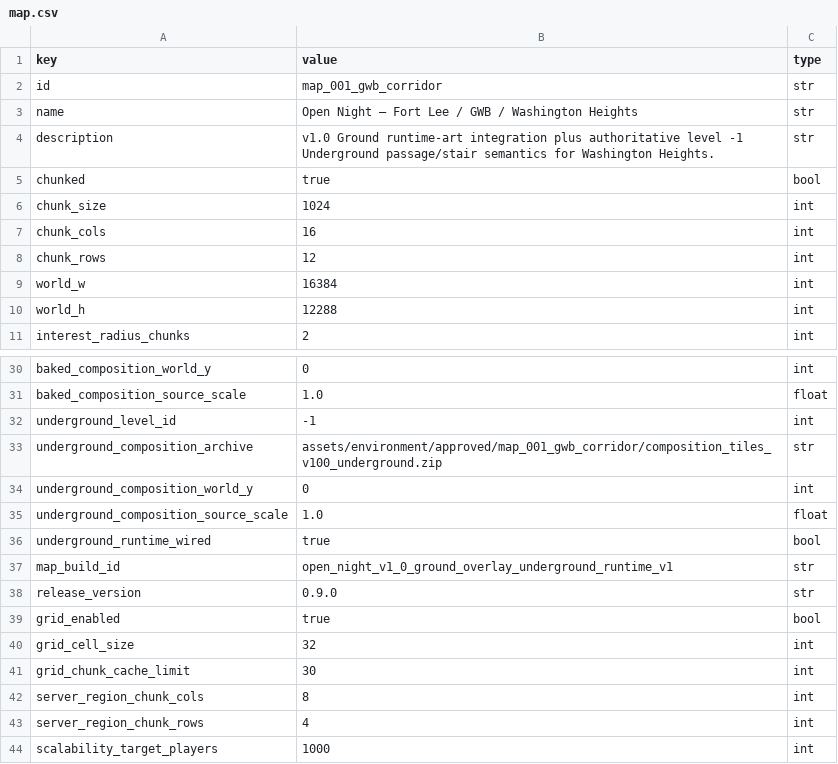
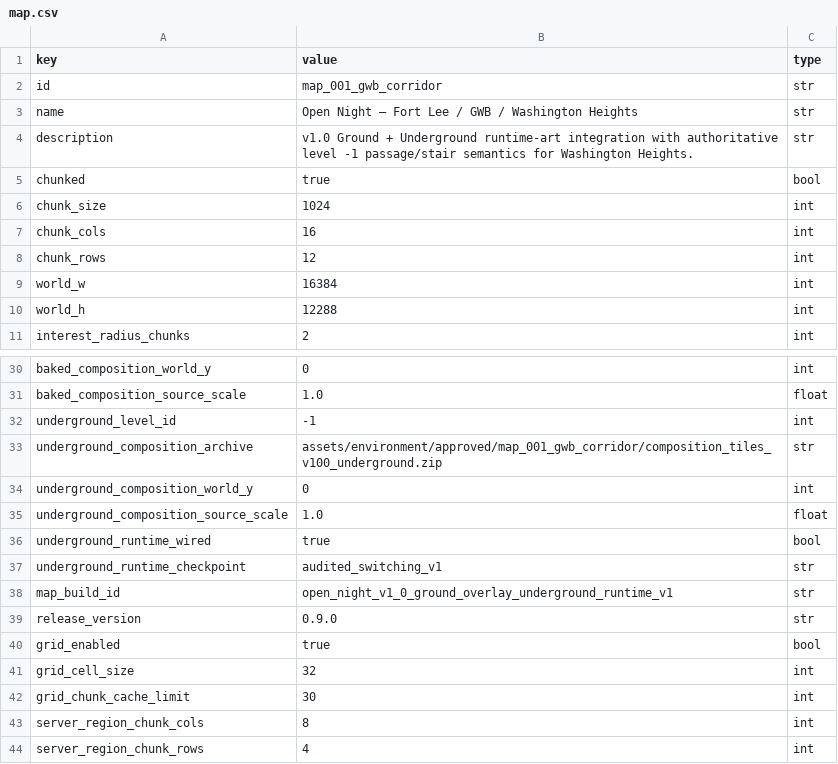
Before and after one commit to goodnighthawk/Open-Night, a CSV file: mapfiles/data/map_001_gwb_corridor/map.csv, drawn as a sheet; only a part is shown, gaps mark what is left out; the shorter side is filled out with more unchanged rows.

Commit message:
v1.0: checkpoint audited Ground/Underground runtime switching

```diff
--- a/mapfiles/data/map_001_gwb_corridor/map.csv
+++ b/mapfiles/data/map_001_gwb_corridor/map.csv
@@ -3,3 +3,3 @@ id,map_001_gwb_corridor,str
 name,Open Night — Fort Lee / GWB / Washington Heights,str
-description,"v1.0 Ground runtime-art integration plus authoritative level -1 Underground passage/stair semantics for Washington Heights.",str
+description,"v1.0 Ground + Underground runtime-art integration with authoritative level -1 passage/stair semantics for Washington Heights.",str
 chunked,true,bool
@@ -36,2 +36,3 @@ underground_composition_source_scale,1.0,float
 underground_runtime_wired,true,bool
+underground_runtime_checkpoint,audited_switching_v1,str
 map_build_id,open_night_v1_0_ground_overlay_underground_runtime_v1,str
```
